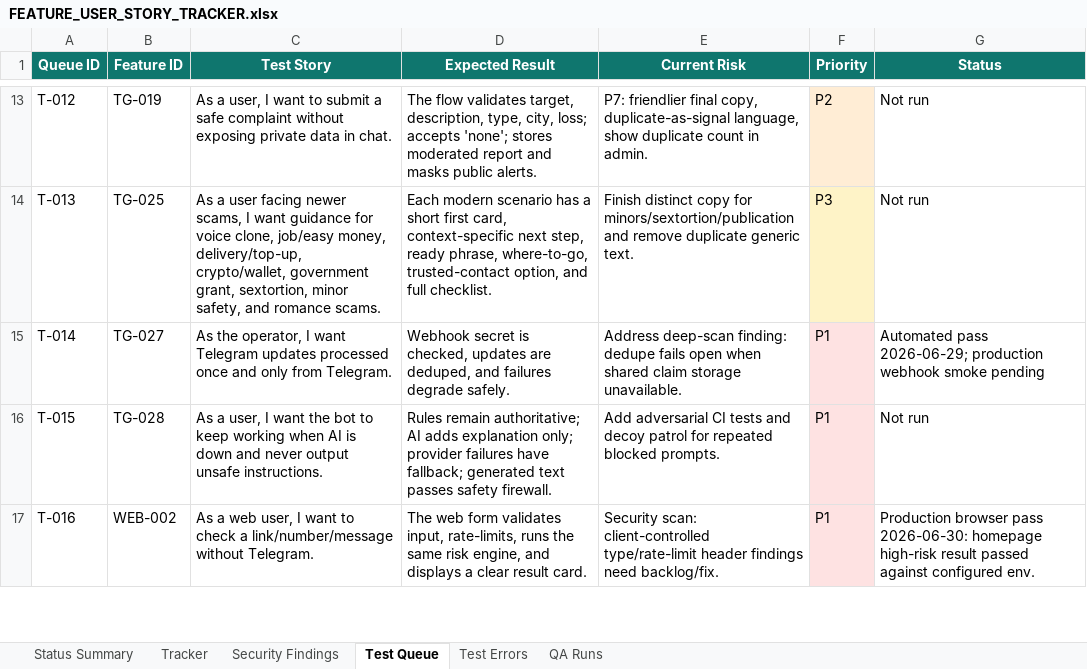
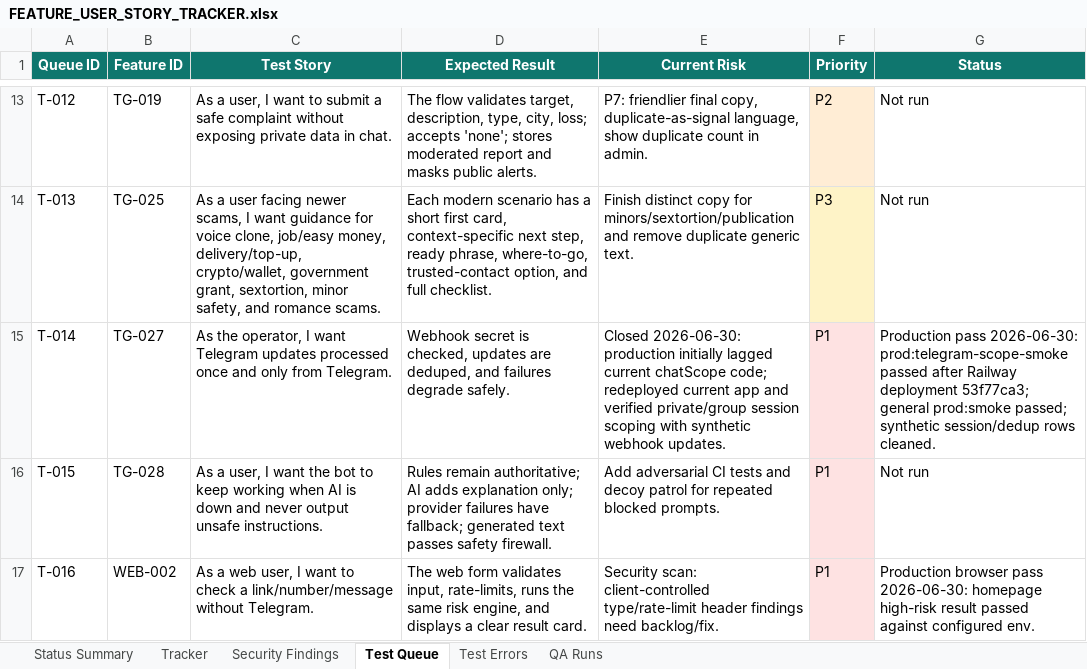
Before and after one commit to Web-pixel-creator/Scam-guard-Main, an Excel workbook: ai_docs/FEATURE_USER_STORY_TRACKER.xlsx, sheet Test Queue, drawn as a sheet; only a part is shown, gaps mark what is left out; values as stored, in another font and other column widths than the file's, no borders; the diff names each change by its address in the sheet, - before the commit and + after, or states it on an @@ line.

Commit message:
test(telegram): add production scope smoke

```diff
--- a/ai_docs/FEATURE_USER_STORY_TRACKER.xlsx (sheet Test Queue)
+++ b/ai_docs/FEATURE_USER_STORY_TRACKER.xlsx (sheet Test Queue)
-E15 (Current Risk): Address deep-scan finding: dedupe fails open when shared claim storage unavailable.
+E15 (Current Risk): Closed 2026-06-30: production initially lagged current chatScope code; redeployed current app and verified private/group session scoping with synthetic webhook updates.
-G15 (Status): Automated pass 2026-06-29; production webhook smoke pending
+G15 (Status): Production pass 2026-06-30: prod:telegram-scope-smoke passed after Railway deployment 53f77ca3; general prod:smoke passed; synthetic session/dedup rows cleaned.
```
Also changed, not shown: sheet Status Summary, 3 other files.
